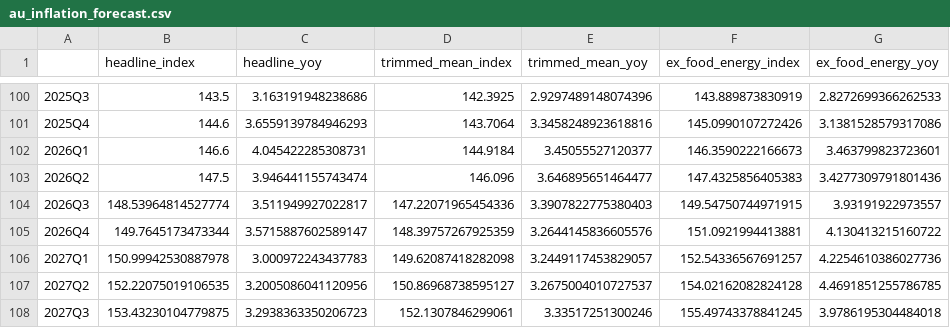
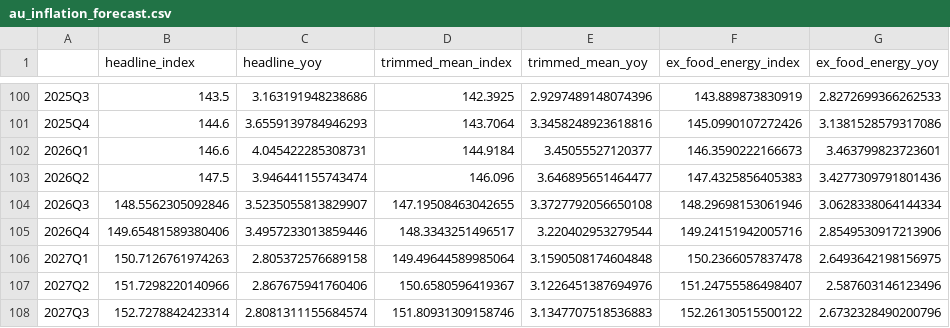
Before and after one commit to jonesmw11/michaelwjones, a CSV file: macro-work/AU/Inflation Model/results/au_inflation_forecast.csv, drawn as a sheet; only a part is shown, gaps mark what is left out; the diff covers the shown part only.

```diff
--- a/macro-work/AU/Inflation Model/results/au_inflation_forecast.csv
+++ b/macro-work/AU/Inflation Model/results/au_inflation_forecast.csv
@@ -103,6 +103,6 @@
 2026Q2,147.5,3.946441155743474,146.096,3.646895651464477,147.4325856405383,3.4277309791801436
-2026Q3,148.53964814527774,3.511949927022817,147.22071965454336,3.3907822775380403,149.54750744971915,3.93191922973557
-2026Q4,149.7645173473344,3.5715887602589147,148.39757267925359,3.2644145836605576,151.0921994413881,4.130413215160722
-2027Q1,150.99942530887978,3.000972243437783,149.62087418282098,3.2449117453829057,152.54336567691257,4.2254610386027736
-2027Q2,152.22075019106535,3.2005086041120956,150.86968738595127,3.2675004010727537,154.02162082824128,4.4691851255786785
-2027Q3,153.43230104779875,3.2938363350206723,152.1307846299061,3.33517251300246,155.49743378841245,3.9786195304484018
+2026Q3,148.5562305092846,3.5235055813829907,147.19508463042655,3.3727792056650108,148.29698153061946,3.0628338064144334
+2026Q4,149.65481589380406,3.4957233013859446,148.3343251496517,3.220402953279544,149.24151942005716,2.8549530917213906
+2027Q1,150.7126761974263,2.805372576689158,149.49644589985064,3.1590508174604848,150.2366057837478,2.6493642198156975
+2027Q2,151.7298220140966,2.867675941760406,150.6580596419367,3.1226451387694976,151.24755586498407,2.587603146123496
+2027Q3,152.7278842423314,2.8081311155684574,151.80931309158746,3.1347707518536883,152.26130515500122,2.6732328490200796
```
Also changed, not shown: 42 edited cells elsewhere in this file, macro-work/JP/Inflation Model/results/jp_cpi_inflation_forecast.csv, macro-work/JP/Inflation Model/results/jp_tokyo_inflation_forecast.csv, 20 other files.
